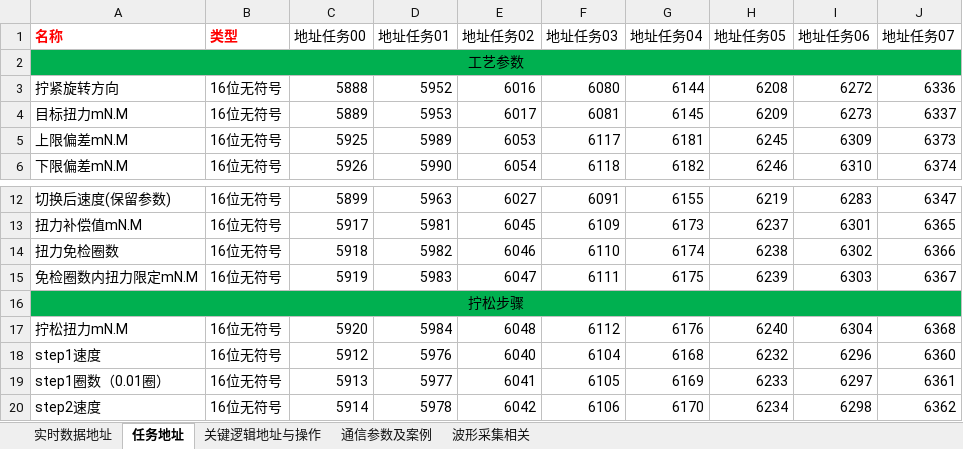
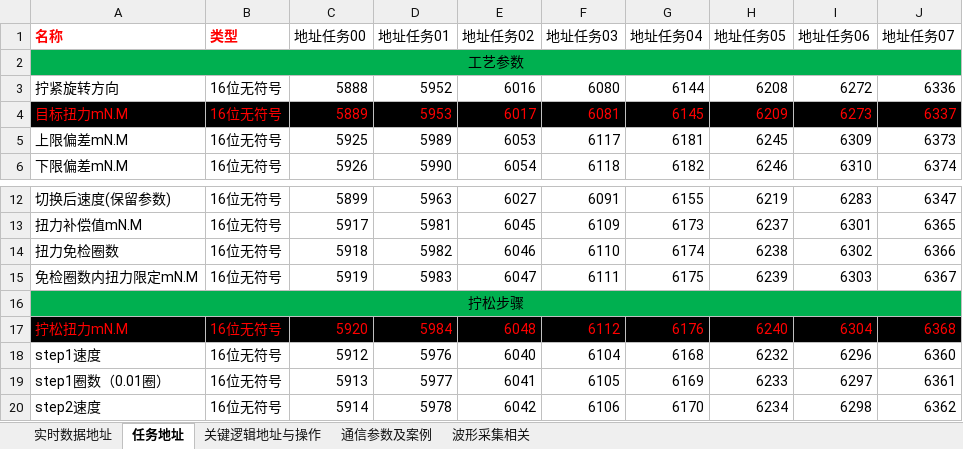
Before and after one commit to 11Zephyr/AutoScrew, an Excel workbook: 通信说明-MS20250521.xlsx, sheet 任务地址, drawn as a sheet; only a part is shown, gaps mark what is left out; values as stored, in another font and other column widths than the file's, no borders; the diff names each change by its address in the sheet, - before the commit and + after, or states it on an @@ line.

```diff
--- a/通信说明-MS20250521.xlsx (sheet 任务地址)
+++ b/通信说明-MS20250521.xlsx (sheet 任务地址)
@@ A4:J4 fill: none → #000000, text colour: black → #FF0000 @@
@@ A17:J17 fill: none → #000000, text colour: black → #FF0000 @@
```
Also changed, not shown: charts or pictures, 26 other files.
